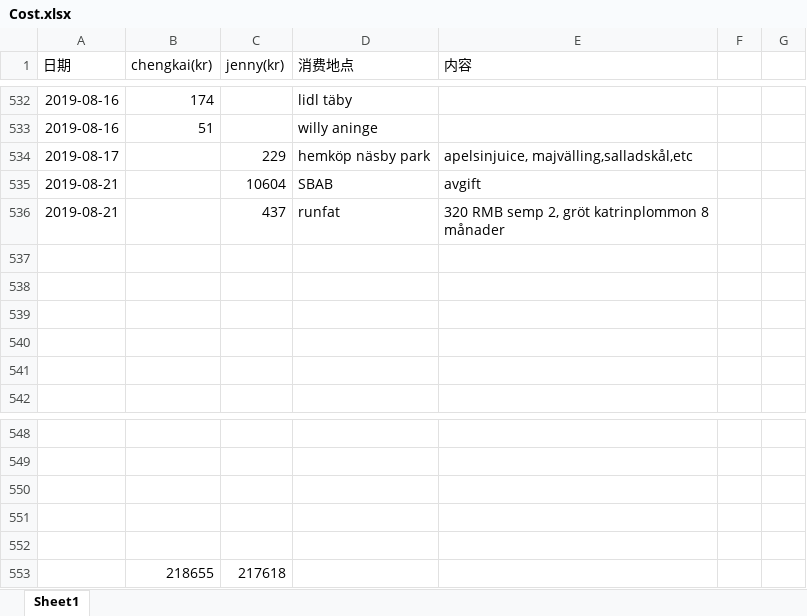
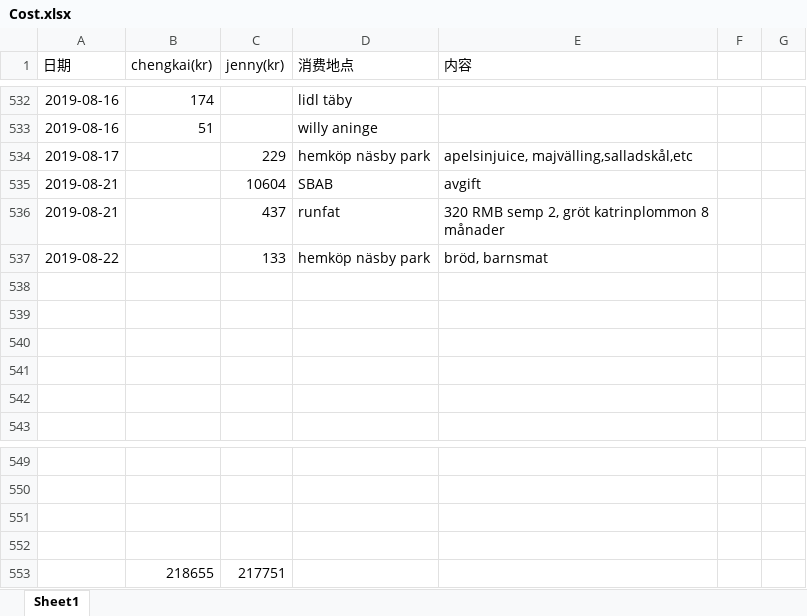
Before and after one commit to yanhuanwang/cost, an Excel workbook: Cost.xlsx, sheet Sheet1, drawn as a sheet; only a part is shown, gaps mark what is left out; values as stored, in another font and other column widths than the file's, no borders; conditional formats not drawn; removed rows and columns are numbered as before the commit, all else as after; the diff names each change by its address in the sheet, - before the commit and + after, or states it on an @@ line.

Commit message:
0823

```diff
--- a/Cost.xlsx (sheet Sheet1)
+++ b/Cost.xlsx (sheet Sheet1)
+row 537: 2019-08-22 |  | 133 | hemköp näsby park | bröd, barnsmat
-row 553: (empty)
+row 553:  | 218655 | 217751
-row 553:  | 218655 | 217618
```
